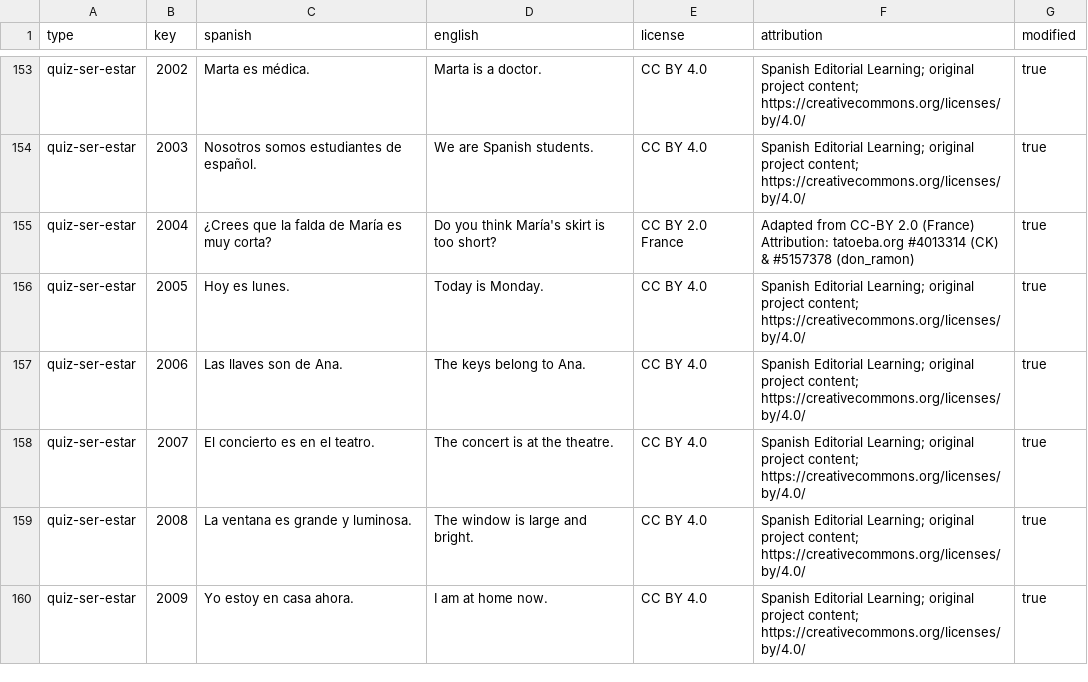
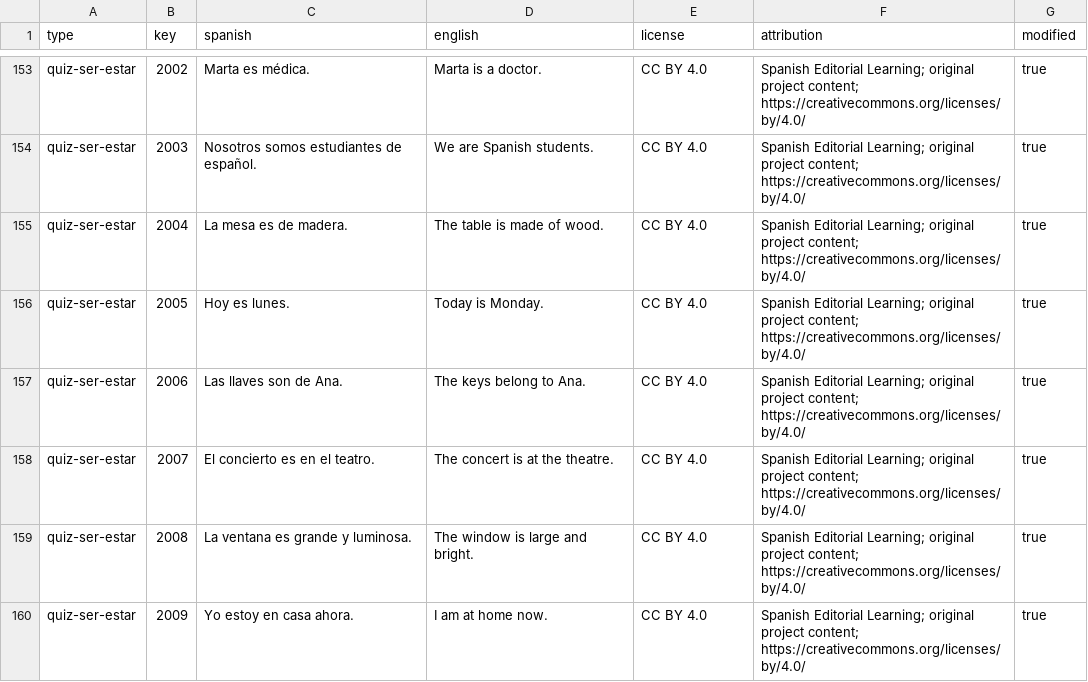
Before and after one commit to aleksanderlech-itx/spanish-gustar-quiz, a CSV file: docs/content-attribution.csv, drawn as a sheet; only a part is shown, gaps mark what is left out.

```diff
--- a/docs/content-attribution.csv
+++ b/docs/content-attribution.csv
@@ -154,3 +154,3 @@ quiz-ser-estar,2002,Marta es médica.,Marta is a doctor.,CC BY 4.0,Spanish Edito
 quiz-ser-estar,2003,Nosotros somos estudiantes de español.,We are Spanish students.,CC BY 4.0,Spanish Editorial Learning; original project content; https://creativecommons.org/licenses/by/4.0/,true
-quiz-ser-estar,2004,¿Crees que la falda de María es muy corta?,Do you think María's skirt is too short?,CC BY 2.0 France,Adapted from CC-BY 2.0 (France) Attribution: tatoeba.org #4013314 (CK) & #5157378 (don_ramon),true
+quiz-ser-estar,2004,La mesa es de madera.,The table is made of wood.,CC BY 4.0,Spanish Editorial Learning; original project content; https://creativecommons.org/licenses/by/4.0/,true
 quiz-ser-estar,2005,Hoy es lunes.,Today is Monday.,CC BY 4.0,Spanish Editorial Learning; original project content; https://creativecommons.org/licenses/by/4.0/,true
```
Also changed, not shown: exports/all-content.csv, exports/quiz-ser-estar.csv, 10 other files.
